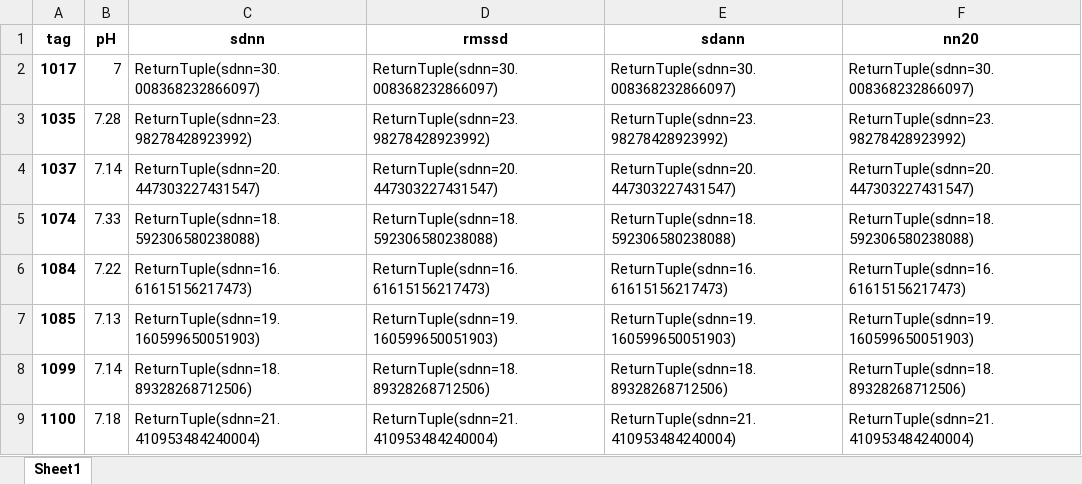
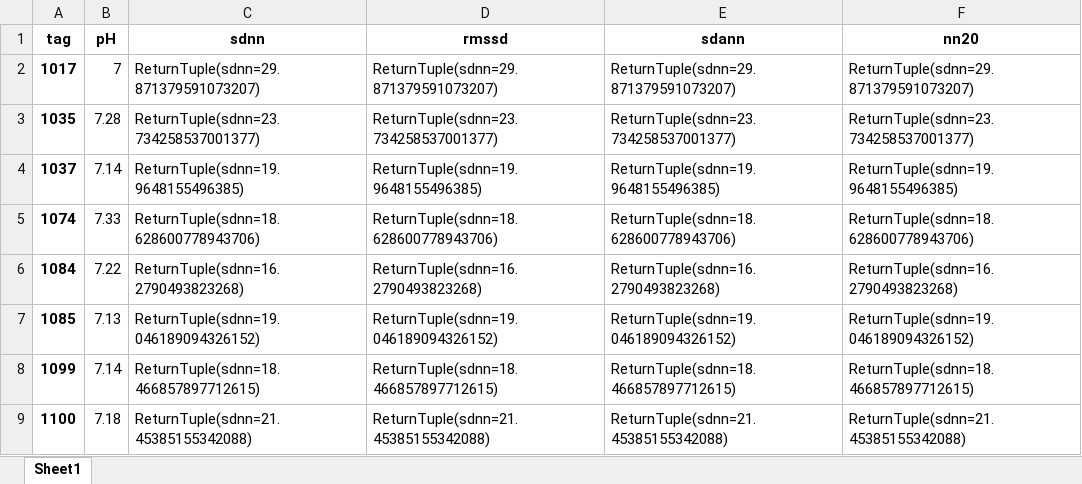
Before and after one commit to igeor/Cardiotocographic-Signal-Classification-based-on-Heart-Rate-Variability, an Excel workbook: apgar1unhealthy.xlsx, sheet Sheet1, drawn as a sheet; only a part is shown; values as stored, in another font and other column widths than the file's, no borders; the diff covers the shown part only; the diff names each change by its address in the sheet, - before the commit and + after, or states it on an @@ line.

```diff
--- a/apgar1unhealthy.xlsx (sheet Sheet1)
+++ b/apgar1unhealthy.xlsx (sheet Sheet1)
-C2 (sdnn): ReturnTuple(sdnn=30.008368232866097)
+C2 (sdnn): ReturnTuple(sdnn=29.871379591073207)
-D2 (rmssd): ReturnTuple(sdnn=30.008368232866097)
+D2 (rmssd): ReturnTuple(sdnn=29.871379591073207)
-E2 (sdann): ReturnTuple(sdnn=30.008368232866097)
+E2 (sdann): ReturnTuple(sdnn=29.871379591073207)
-F2 (nn20): ReturnTuple(sdnn=30.008368232866097)
+F2 (nn20): ReturnTuple(sdnn=29.871379591073207)
-C3 (sdnn): ReturnTuple(sdnn=23.98278428923992)
+C3 (sdnn): ReturnTuple(sdnn=23.734258537001377)
-D3 (rmssd): ReturnTuple(sdnn=23.98278428923992)
+D3 (rmssd): ReturnTuple(sdnn=23.734258537001377)
-E3 (sdann): ReturnTuple(sdnn=23.98278428923992)
+E3 (sdann): ReturnTuple(sdnn=23.734258537001377)
-F3 (nn20): ReturnTuple(sdnn=23.98278428923992)
+F3 (nn20): ReturnTuple(sdnn=23.734258537001377)
-C4 (sdnn): ReturnTuple(sdnn=20.447303227431547)
+C4 (sdnn): ReturnTuple(sdnn=19.9648155496385)
-D4 (rmssd): ReturnTuple(sdnn=20.447303227431547)
+D4 (rmssd): ReturnTuple(sdnn=19.9648155496385)
-E4 (sdann): ReturnTuple(sdnn=20.447303227431547)
+E4 (sdann): ReturnTuple(sdnn=19.9648155496385)
-F4 (nn20): ReturnTuple(sdnn=20.447303227431547)
+F4 (nn20): ReturnTuple(sdnn=19.9648155496385)
-C5 (sdnn): ReturnTuple(sdnn=18.592306580238088)
+C5 (sdnn): ReturnTuple(sdnn=18.628600778943706)
-D5 (rmssd): ReturnTuple(sdnn=18.592306580238088)
+D5 (rmssd): ReturnTuple(sdnn=18.628600778943706)
-E5 (sdann): ReturnTuple(sdnn=18.592306580238088)
+E5 (sdann): ReturnTuple(sdnn=18.628600778943706)
-F5 (nn20): ReturnTuple(sdnn=18.592306580238088)
+F5 (nn20): ReturnTuple(sdnn=18.628600778943706)
-C6 (sdnn): ReturnTuple(sdnn=16.61615156217473)
+C6 (sdnn): ReturnTuple(sdnn=16.2790493823268)
-D6 (rmssd): ReturnTuple(sdnn=16.61615156217473)
+D6 (rmssd): ReturnTuple(sdnn=16.2790493823268)
-E6 (sdann): ReturnTuple(sdnn=16.61615156217473)
+E6 (sdann): ReturnTuple(sdnn=16.2790493823268)
-F6 (nn20): ReturnTuple(sdnn=16.61615156217473)
+F6 (nn20): ReturnTuple(sdnn=16.2790493823268)
-C7 (sdnn): ReturnTuple(sdnn=19.160599650051903)
+C7 (sdnn): ReturnTuple(sdnn=19.046189094326152)
-D7 (rmssd): ReturnTuple(sdnn=19.160599650051903)
+D7 (rmssd): ReturnTuple(sdnn=19.046189094326152)
-E7 (sdann): ReturnTuple(sdnn=19.160599650051903)
+E7 (sdann): ReturnTuple(sdnn=19.046189094326152)
-F7 (nn20): ReturnTuple(sdnn=19.160599650051903)
+F7 (nn20): ReturnTuple(sdnn=19.046189094326152)
-C8 (sdnn): ReturnTuple(sdnn=18.89328268712506)
+C8 (sdnn): ReturnTuple(sdnn=18.466857897712615)
-D8 (rmssd): ReturnTuple(sdnn=18.89328268712506)
+D8 (rmssd): ReturnTuple(sdnn=18.466857897712615)
-E8 (sdann): ReturnTuple(sdnn=18.89328268712506)
+E8 (sdann): ReturnTuple(sdnn=18.466857897712615)
-F8 (nn20): ReturnTuple(sdnn=18.89328268712506)
+F8 (nn20): ReturnTuple(sdnn=18.466857897712615)
-C9 (sdnn): ReturnTuple(sdnn=21.410953484240004)
+C9 (sdnn): ReturnTuple(sdnn=21.45385155342088)
-D9 (rmssd): ReturnTuple(sdnn=21.410953484240004)
+D9 (rmssd): ReturnTuple(sdnn=21.45385155342088)
-E9 (sdann): ReturnTuple(sdnn=21.410953484240004)
+E9 (sdann): ReturnTuple(sdnn=21.45385155342088)
-F9 (nn20): ReturnTuple(sdnn=21.410953484240004)
+F9 (nn20): ReturnTuple(sdnn=21.45385155342088)
```
Also changed, not shown: 76 edited cells elsewhere in this sheet, apgar1healthy.xlsx, apgar5healthy.xlsx, 6 other files.
